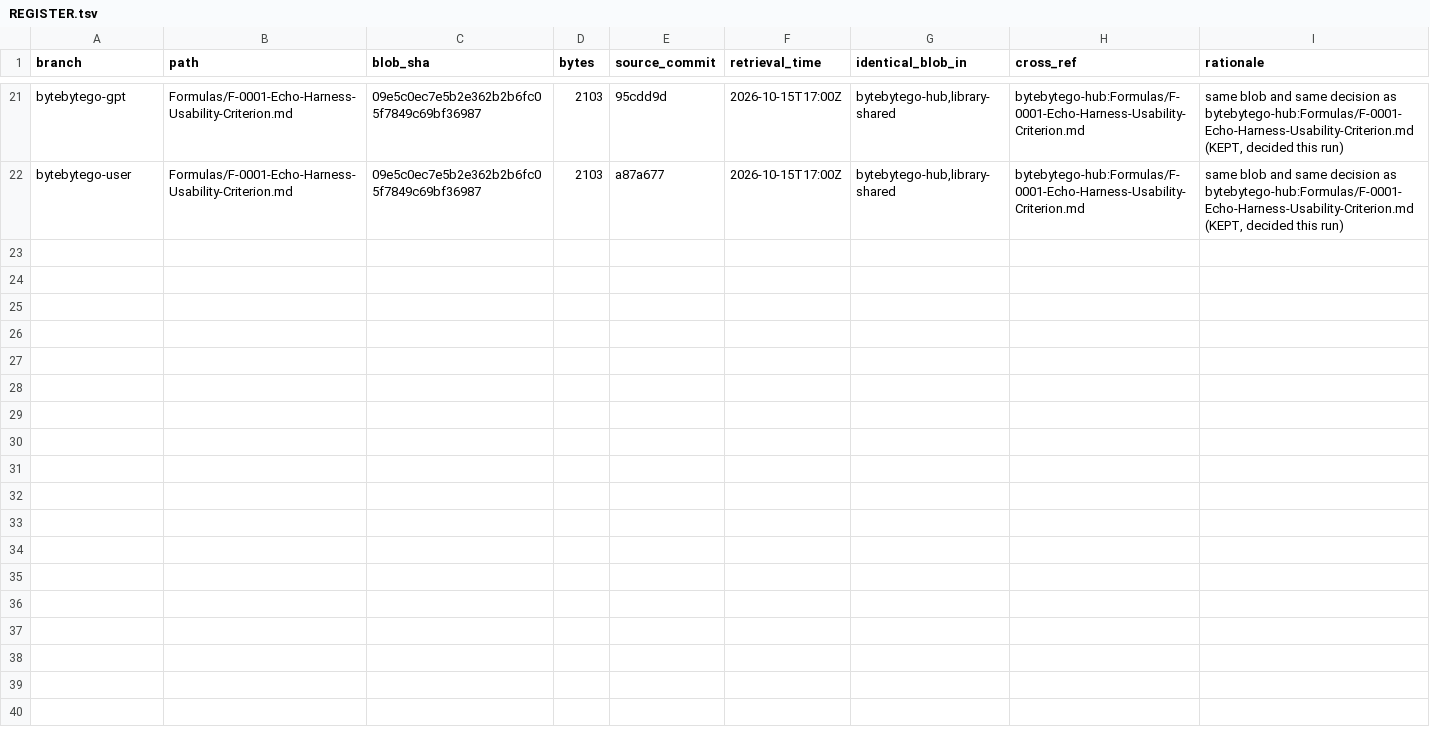
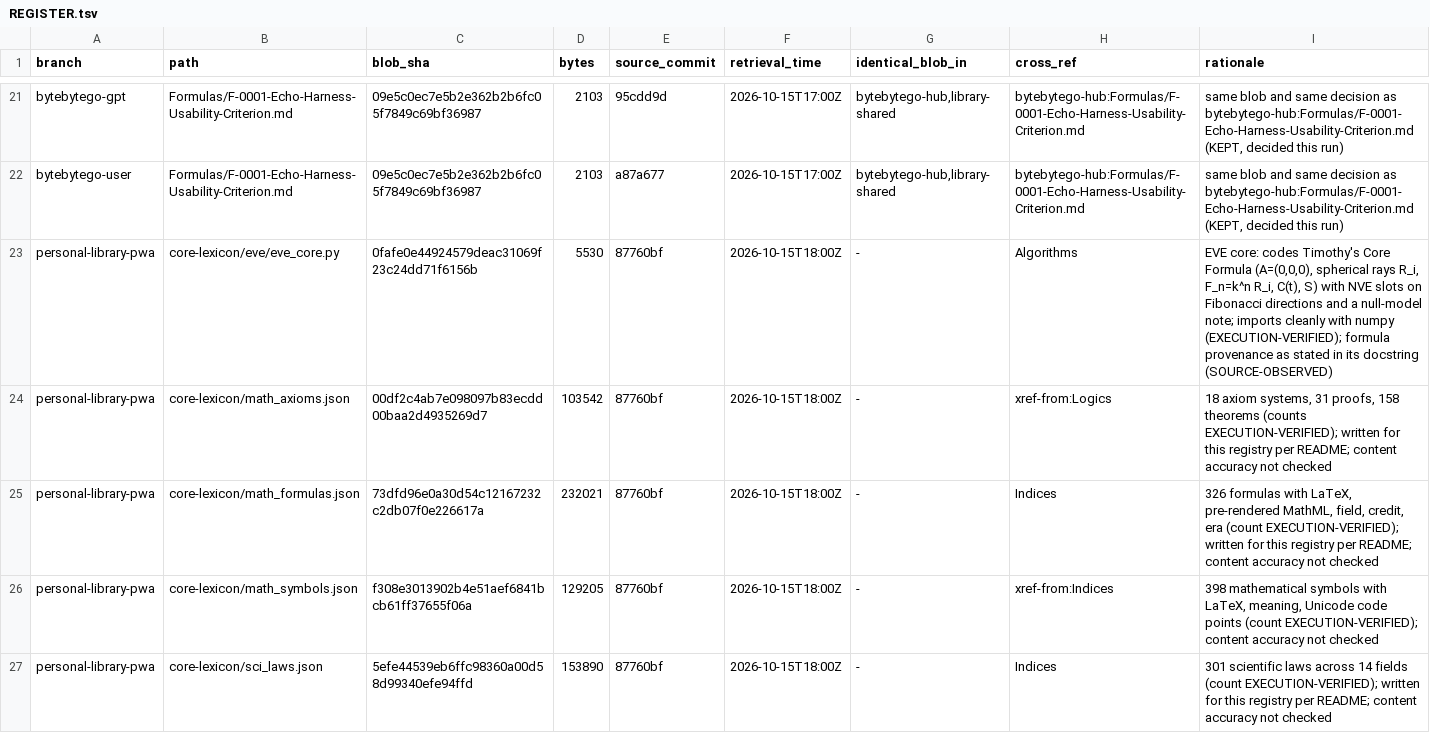
Before and after one commit to AGI144348Outlook/Echo_Green_Future, a TSV file: L2-library/Formulas/REGISTER.tsv, drawn as a sheet; only a part is shown, gaps mark what is left out; the diff names each change by its address in the sheet, - before the commit and + after, or states it on an @@ line.

```diff
--- a/L2-library/Formulas/REGISTER.tsv
+++ b/L2-library/Formulas/REGISTER.tsv
+row 23: personal-library-pwa | core-lexicon/eve/eve_core.py | 0fafe0e44924579deac31069f23c24dd71f6156b | 5530 | 87760bf | 2026-10-15T18:00Z | - | Algorithms | EVE core: codes Timothy's Core Formula (A=(0,0,0), spherical rays R_i, F_n=k^n R_i, C(t), S) with NVE slots on Fibonacci directions and a null-model note; imports cleanly with numpy (EXECUTION-VERIFIED); formula provenance as stated in its docstring (SOURCE-OBSERVED)
+row 24: personal-library-pwa | core-lexicon/math_axioms.json | 00df2c4ab7e098097b83ecdd00baa2d4935269d7 | 103542 | 87760bf | 2026-10-15T18:00Z | - | xref-from:Logics | 18 axiom systems, 31 proofs, 158 theorems (counts EXECUTION-VERIFIED); written for this registry per README; content accuracy not checked
+row 25: personal-library-pwa | core-lexicon/math_formulas.json | 73dfd96e0a30d54c12167232c2db07f0e226617a | 232021 | 87760bf | 2026-10-15T18:00Z | - | Indices | 326 formulas with LaTeX, pre-rendered MathML, field, credit, era (count EXECUTION-VERIFIED); written for this registry per README; content accuracy not checked
+row 26: personal-library-pwa | core-lexicon/math_symbols.json | f308e3013902b4e51aef6841bcb61ff37655f06a | 129205 | 87760bf | 2026-10-15T18:00Z | - | xref-from:Indices | 398 mathematical symbols with LaTeX, meaning, Unicode code points (count EXECUTION-VERIFIED); content accuracy not checked
+row 27: personal-library-pwa | core-lexicon/sci_laws.json | 5efe44539eb6ffc98360a00d58d99340efe94ffd | 153890 | 87760bf | 2026-10-15T18:00Z | - | Indices | 301 scientific laws across 14 fields (count EXECUTION-VERIFIED); written for this registry per README; content accuracy not checked
```
Also changed, not shown: L2-library/Codices/REGISTER.tsv, L2-library/Indices/REGISTER.tsv, 7 other files.
